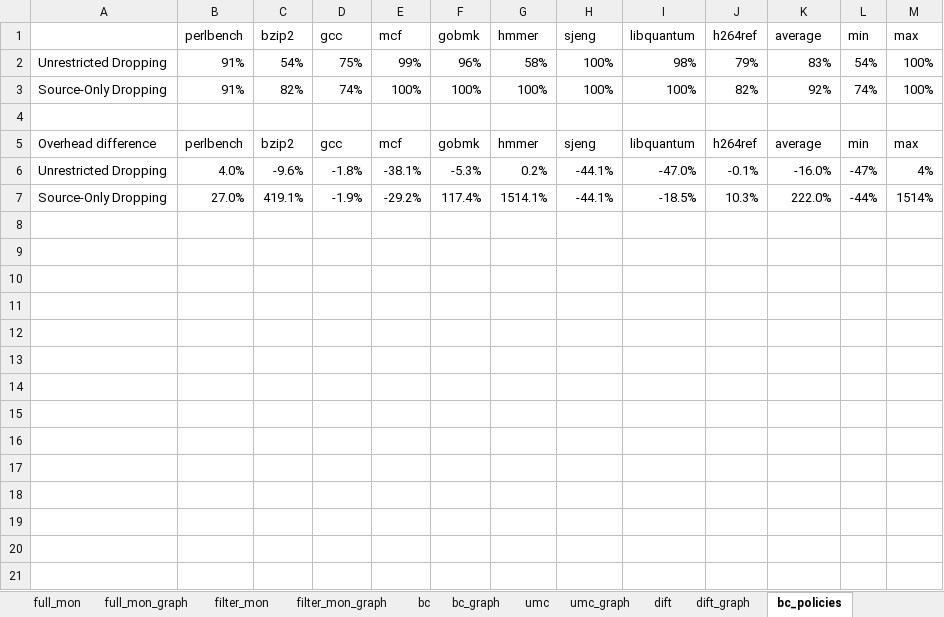
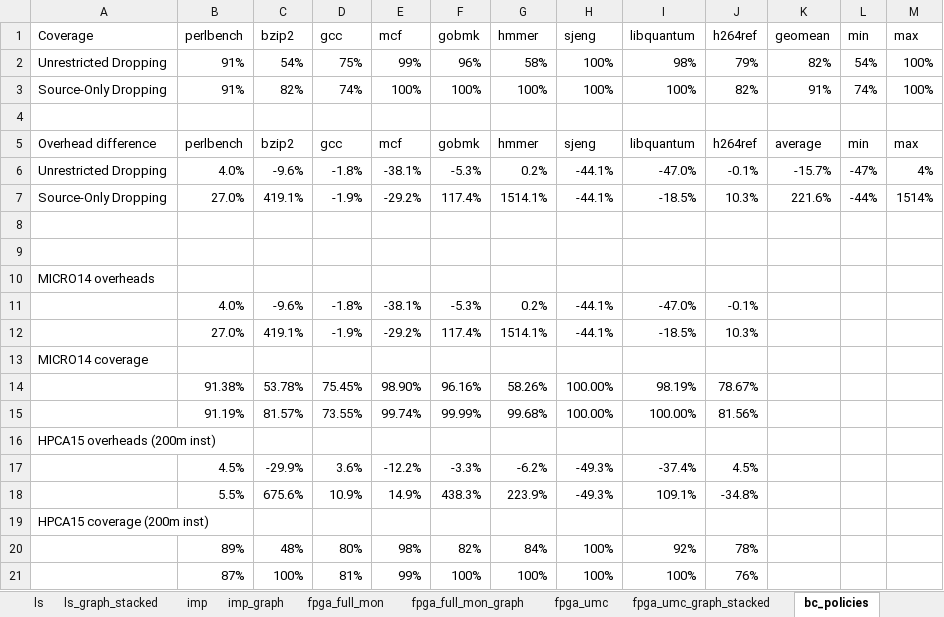
Before and after one commit to dl575/paper-monitoring_dift_drop, an Excel workbook: figs_src/data_all.xlsx, sheet bc_policies, drawn as a sheet; values as stored, in another font and other column widths than the file's, no borders; the diff names each change by its address in the sheet, - before the commit and + after, or states it on an @@ line.

```diff
--- a/figs_src/data_all.xlsx (sheet bc_policies)
+++ b/figs_src/data_all.xlsx (sheet bc_policies)
-sheet tab: dift
-sheet tab: dift_graph
+sheet tab: ls
+sheet tab: ls_graph_stacked
+sheet tab: imp
+sheet tab: imp_graph
+sheet tab: fpga_full_mon
+sheet tab: fpga_full_mon_graph
+sheet tab: fpga_umc
+sheet tab: fpga_umc_graph_stacked
-A1: (empty)
+A1: Coverage
-K1: average
+K1: geomean
-K2 (geomean): 83%
+K2 (geomean): 82%
-K3 (geomean): 92%
+K3 (geomean): 91%
-K6 (geomean): -16.0%
+K6 (geomean): -15.7%
-K7 (geomean): 222.0%
+K7 (geomean): 221.6%
+row 8: (empty)
+row 9: (empty)
+row 10: MICRO14 overheads
+row 11:  | 4.0% | -9.6% | -1.8% | -38.1% | -5.3% | 0.2% | -44.1% | -47.0% | -0.1%
+row 12:  | 27.0% | 419.1% | -1.9% | -29.2% | 117.4% | 1514.1% | -44.1% | -18.5% | 10.3%
+row 13: MICRO14 coverage
+row 14:  | 91.38% | 53.78% | 75.45% | 98.90% | 96.16% | 58.26% | 100.00% | 98.19% | 78.67%
+row 15:  | 91.19% | 81.57% | 73.55% | 99.74% | 99.99% | 99.68% | 100.00% | 100.00% | 81.56%
+row 16: HPCA15 overheads (200m inst)
+row 17:  | 4.5% | -29.9% | 3.6% | -12.2% | -3.3% | -6.2% | -49.3% | -37.4% | 4.5%
+row 18:  | 5.5% | 675.6% | 10.9% | 14.9% | 438.3% | 223.9% | -49.3% | 109.1% | -34.8%
+row 19: HPCA15 coverage (200m inst)
+row 20:  | 89% | 48% | 80% | 98% | 82% | 84% | 100% | 92% | 78%
+row 21:  | 87% | 100% | 81% | 99% | 100% | 100% | 100% | 100% | 76%
```
Also changed, not shown: sheet bc, sheet umc, sheet umc_policies, sheet full_mon, sheet filter_mon, sheet multirun, other sheet tabs, formulas that keep their value, charts or pictures, 4 other files.
